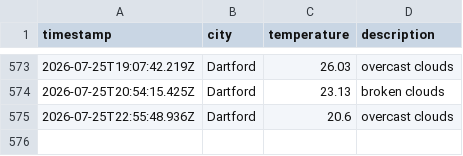
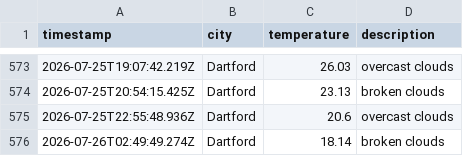
Before and after one commit to sk850/Weather-app-js, a CSV file: data/weather_log.csv, drawn as a sheet; only a part is shown, gaps mark what is left out; the diff names each change by its address in the sheet, - before the commit and + after, or states it on an @@ line.

```diff
--- a/data/weather_log.csv
+++ b/data/weather_log.csv
+row 576: 2026-07-26T02:49:49.274Z | Dartford | 18.14 | broken clouds
```
Also changed, not shown: 1 other file.
